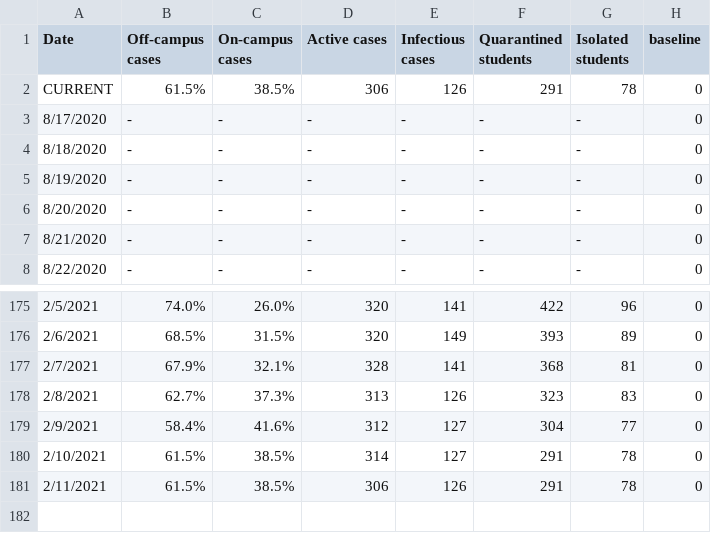
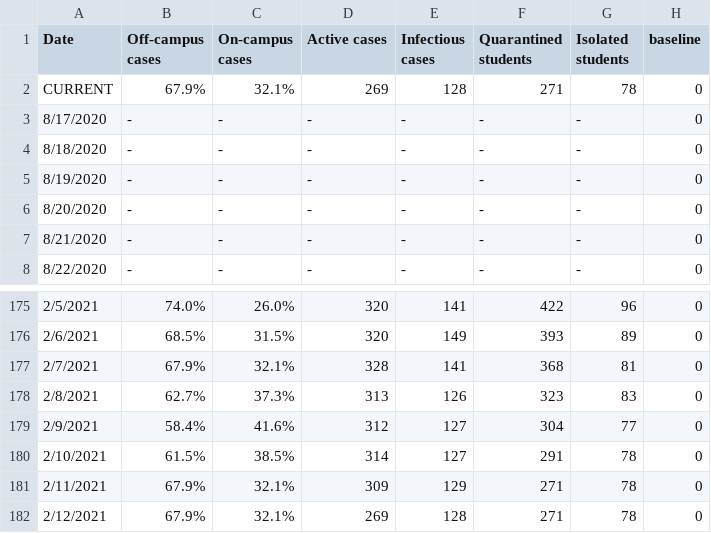
Before and after one commit to violettracker/nyutracker, a CSV file: dynamic/nyu_covidstats_table.csv, drawn as a sheet; only a part is shown, gaps mark what is left out.

```diff
--- a/dynamic/nyu_covidstats_table.csv
+++ b/dynamic/nyu_covidstats_table.csv
@@ -1,3 +1,3 @@
 Date,Off-campus cases,On-campus cases,Active cases,Infectious cases,Quarantined students,Isolated students,baseline
-CURRENT,61.5%,38.5%,306,126,291,78,0
+CURRENT,67.9%,32.1%,269,128,271,78,0
 8/17/2020,-,-,-,-,-,-,0
@@ -180,2 +180,3 @@ CURRENT,61.5%,38.5%,306,126,291,78,0
 2/10/2021,61.5%,38.5%,314,127,291,78,0
-2/11/2021,61.5%,38.5%,306,126,291,78,0
+2/11/2021,67.9%,32.1%,309,129,271,78,0
+2/12/2021,67.9%,32.1%,269,128,271,78,0
```
Also changed, not shown: dynamic/nyu_bycampus.csv, dynamic/nyu_bycampus_tests.csv, 4 other files.
